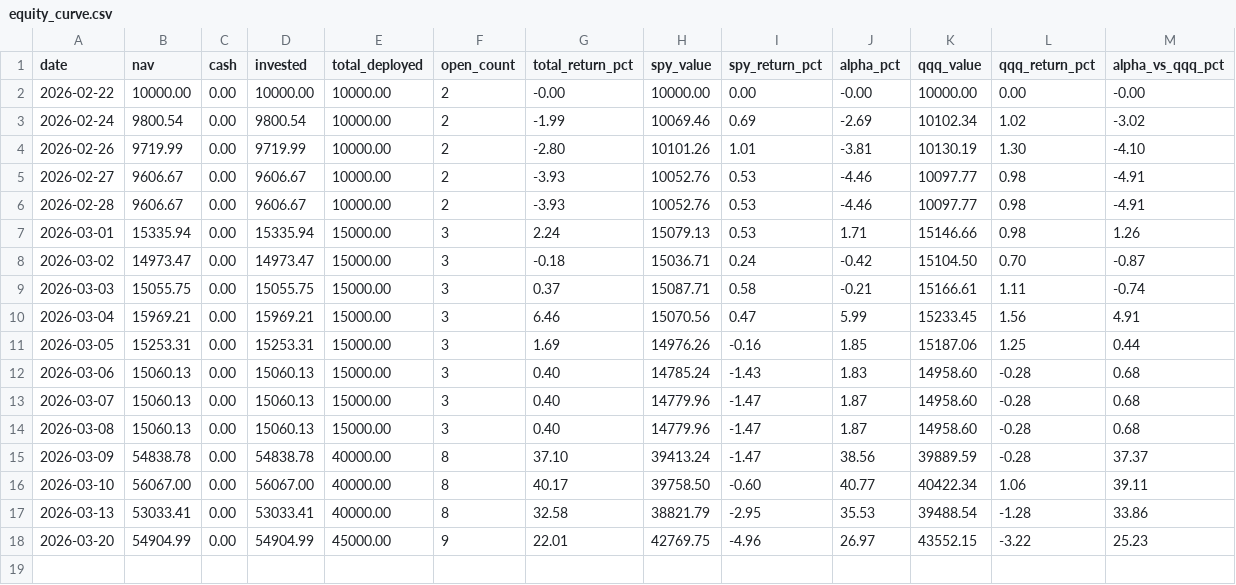
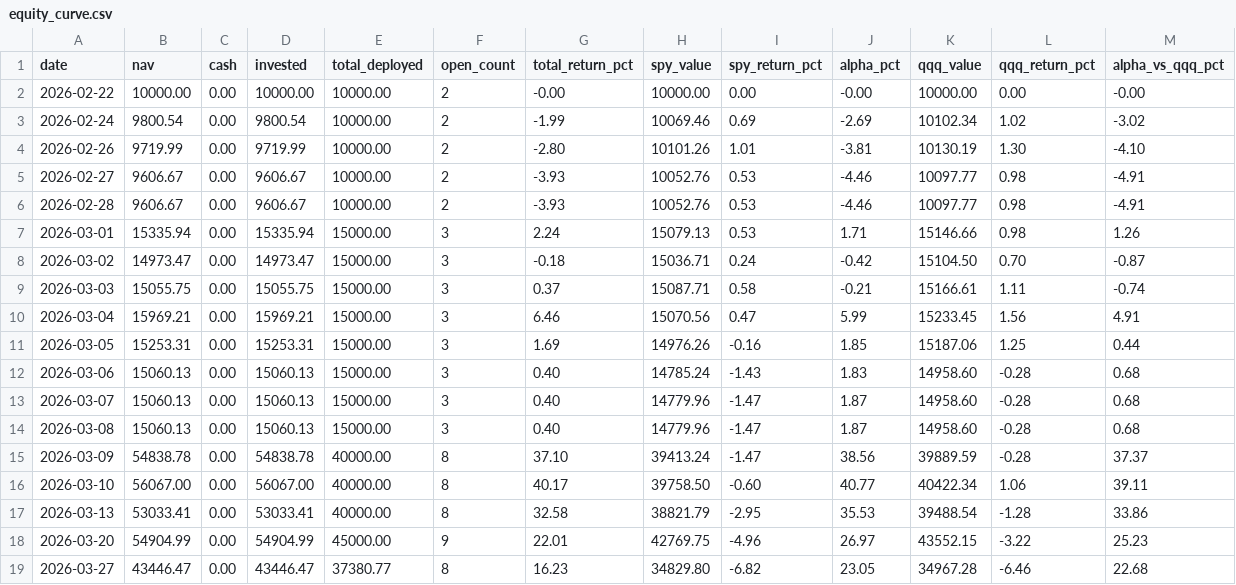
Before and after one commit to Amigo100/bos_momentum_scanner, a CSV file: portfolio/output/equity_curve.csv, drawn as a sheet; the diff names each change by its address in the sheet, - before the commit and + after, or states it on an @@ line.

```diff
--- a/portfolio/output/equity_curve.csv
+++ b/portfolio/output/equity_curve.csv
+row 19: 2026-03-27 | 43446.47 | 0.00 | 43446.47 | 37380.77 | 8 | 16.23 | 34829.80 | -6.82 | 23.05 | 34967.28 | -6.46 | 22.68
```
Also changed, not shown: portfolio/output/portfolio_google_sheets.csv, scanner/output/analysis_log.csv, 10 other files.
